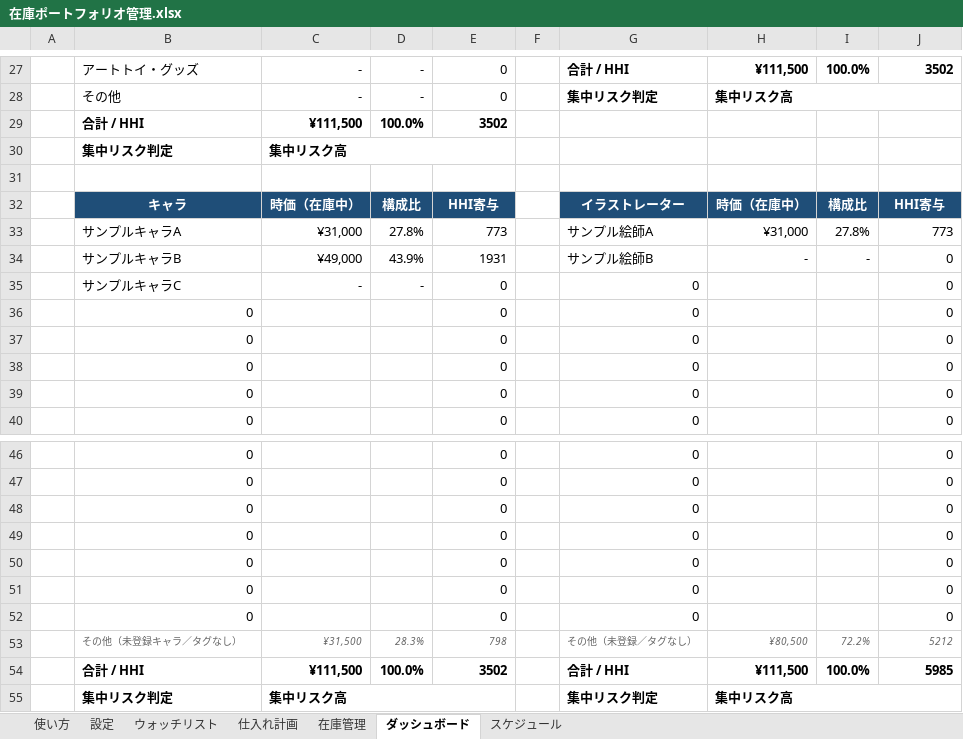
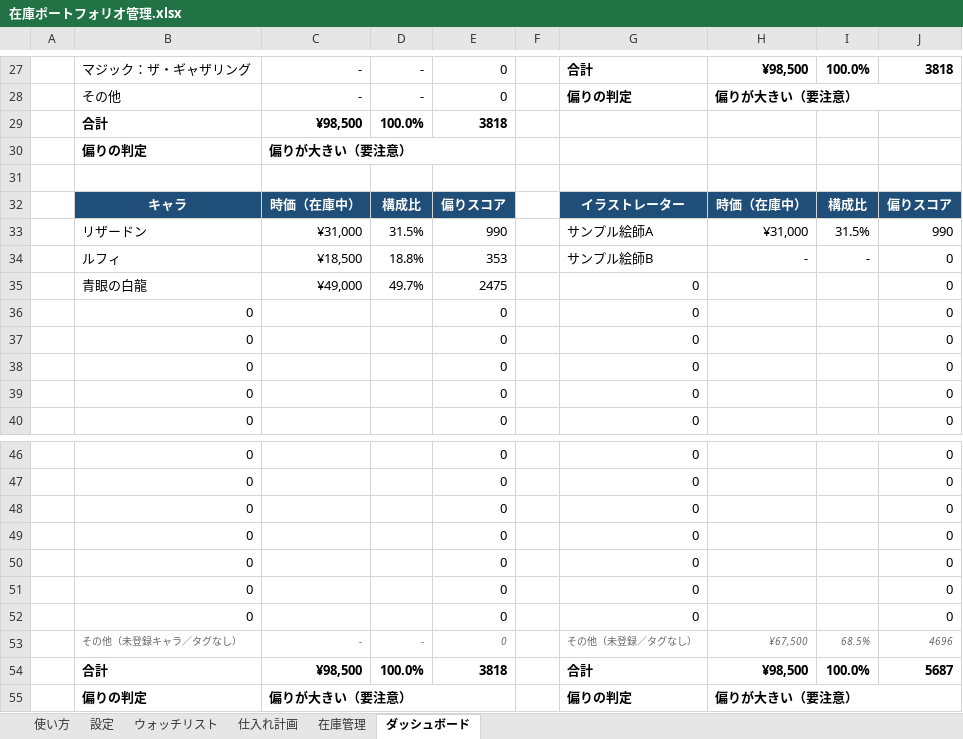
Before and after one commit to e006-coder/-, an Excel workbook: inventory-portfolio/在庫ポートフォリオ管理.xlsx, sheet ダッシュボード, drawn as a sheet; only a part is shown, gaps mark what is left out; values as stored, in another font and other column widths than the file's, no borders; charts and pictures and conditional formats not drawn; removed rows and columns are numbered as before the commit, all else as after; the diff covers the shown part only; the diff names each change by its address in the sheet, - before the commit and + after, or states it on an @@ line.

```diff
--- a/inventory-portfolio/在庫ポートフォリオ管理.xlsx (sheet ダッシュボード)
+++ b/inventory-portfolio/在庫ポートフォリオ管理.xlsx (sheet ダッシュボード)
-sheet tab: スケジュール
-B27: アートトイ・グッズ
+B27: マジック：ザ・ギャザリング
-G27: 合計 / HHI
+G27: 合計
-H27: ¥111,500
+H27: ¥98,500
-J27: 3502
+J27: 3818
-G28: 集中リスク判定
+G28: 偏りの判定
-H28: 集中リスク高
+H28: 偏りが大きい（要注意）
-row 29:  | 合計 / HHI | ¥111,500 | 100.0% | 3502
-row 30:  | 集中リスク判定 | 集中リスク高
+row 29:  | 合計 | ¥98,500 | 100.0% | 3818
+row 30:  | 偏りの判定 | 偏りが大きい（要注意）
-E32: HHI寄与
+E32: 偏りスコア
-J32: HHI寄与
+J32: 偏りスコア
-row 33:  | サンプルキャラA | ¥31,000 | 27.8% | 773 |  | サンプル絵師A | ¥31,000 | 27.8% | 773
+row 33:  | リザードン | ¥31,000 | 31.5% | 990 |  | サンプル絵師A | ¥31,000 | 31.5% | 990
-B34: サンプルキャラB
+B34: ルフィ
-C34: ¥49,000
+C34: ¥18,500
-D34: 43.9%
+D34: 18.8%
-E34: 1931
+E34: 353
-row 35:  | サンプルキャラC | - | - | 0 |  | 0 |  |  | 0
+row 35:  | 青眼の白龍 | ¥49,000 | 49.7% | 2475 |  | 0 |  |  | 0
-row 53:  | その他（未登録キャラ／タグなし） | ¥31,500 | 28.3% | 798 |  | その他（未登録／タグなし） | ¥80,500 | 72.2% | 5212
-row 54:  | 合計 / HHI | ¥111,500 | 100.0% | 3502 |  | 合計 / HHI | ¥111,500 | 100.0% | 5985
-row 55:  | 集中リスク判定 | 集中リスク高 |  |  |  | 集中リスク判定 | 集中リスク高
+row 53:  | その他（未登録キャラ／タグなし） | - | - | 0 |  | その他（未登録／タグなし） | ¥67,500 | 68.5% | 4696
+row 54:  | 合計 | ¥98,500 | 100.0% | 3818 |  | 合計 | ¥98,500 | 100.0% | 5687
+row 55:  | 偏りの判定 | 偏りが大きい（要注意） |  |  |  | 偏りの判定 | 偏りが大きい（要注意）
```
Also changed, not shown: 10 added rows, 10 removed rows and 11 edited cells elsewhere in this sheet, sheet ウォッチリスト, sheet 在庫管理, sheet 設定, sheet 仕入れ計画, sheet 使い方, formulas that keep their value, charts or pictures, 7 other files.
